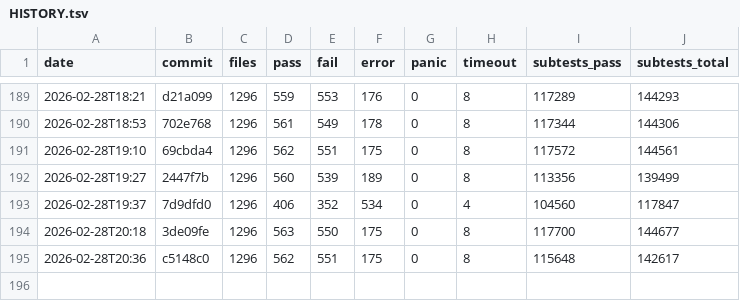
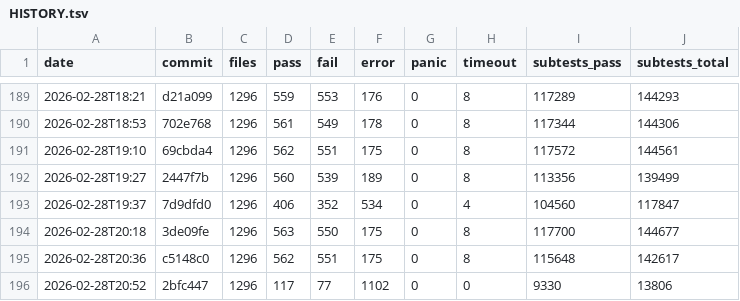
Before and after one commit to tokuhirom/mutsu, a TSV file: HISTORY.tsv, drawn as a sheet; only a part is shown, gaps mark what is left out.

Commit message:
Update roast history (2026-02-28T20:52)

```diff
--- a/HISTORY.tsv
+++ b/HISTORY.tsv
@@ -195 +195,2 @@ date	commit	files	pass	fail	error	panic	timeout	subtests_pass	subtests_total
 2026-02-28T20:36	c5148c0	1296	562	551	175	0	8	115648	142617
+2026-02-28T20:52	2bfc447	1296	117	77	1102	0	0	9330	13806
```
Also changed, not shown: 1 other file.
